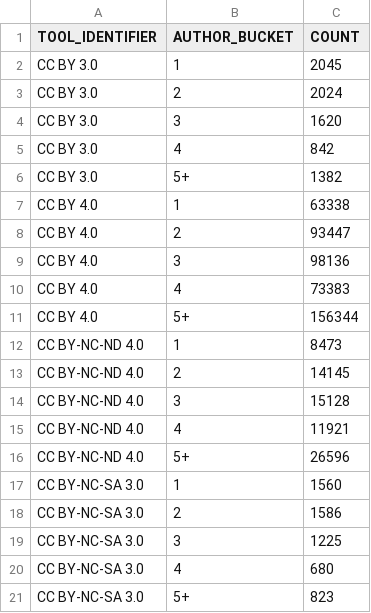
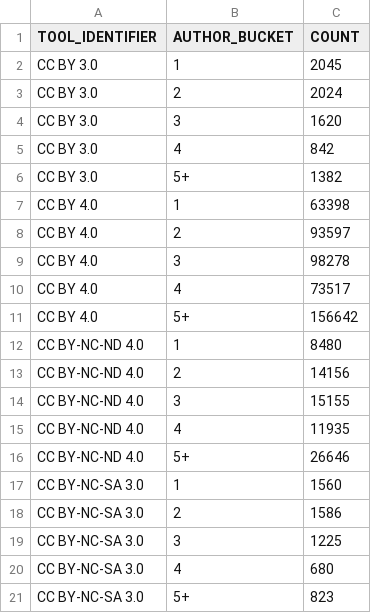
Before and after one commit to creativecommons/quantifying, a CSV file: data/2026Q1/1-fetch/arxiv_4_count_by_author_bucket.csv, drawn as a sheet; only a part is shown; the diff covers the shown part only.

```diff
--- a/data/2026Q1/1-fetch/arxiv_4_count_by_author_bucket.csv
+++ b/data/2026Q1/1-fetch/arxiv_4_count_by_author_bucket.csv
@@ -6,12 +6,12 @@
 "CC BY 3.0","5+","1382"
-"CC BY 4.0","1","63338"
-"CC BY 4.0","2","93447"
-"CC BY 4.0","3","98136"
-"CC BY 4.0","4","73383"
-"CC BY 4.0","5+","156344"
-"CC BY-NC-ND 4.0","1","8473"
-"CC BY-NC-ND 4.0","2","14145"
-"CC BY-NC-ND 4.0","3","15128"
-"CC BY-NC-ND 4.0","4","11921"
-"CC BY-NC-ND 4.0","5+","26596"
+"CC BY 4.0","1","63398"
+"CC BY 4.0","2","93597"
+"CC BY 4.0","3","98278"
+"CC BY 4.0","4","73517"
+"CC BY 4.0","5+","156642"
+"CC BY-NC-ND 4.0","1","8480"
+"CC BY-NC-ND 4.0","2","14156"
+"CC BY-NC-ND 4.0","3","15155"
+"CC BY-NC-ND 4.0","4","11935"
+"CC BY-NC-ND 4.0","5+","26646"
 "CC BY-NC-SA 3.0","1","1560"
```
Also changed, not shown: 15 edited cells elsewhere in this file, data/2026Q1/1-fetch/arxiv_2_count_by_category_report.csv, data/2026Q1/1-fetch/arxiv_3_count_by_year.csv, 2 other files.
